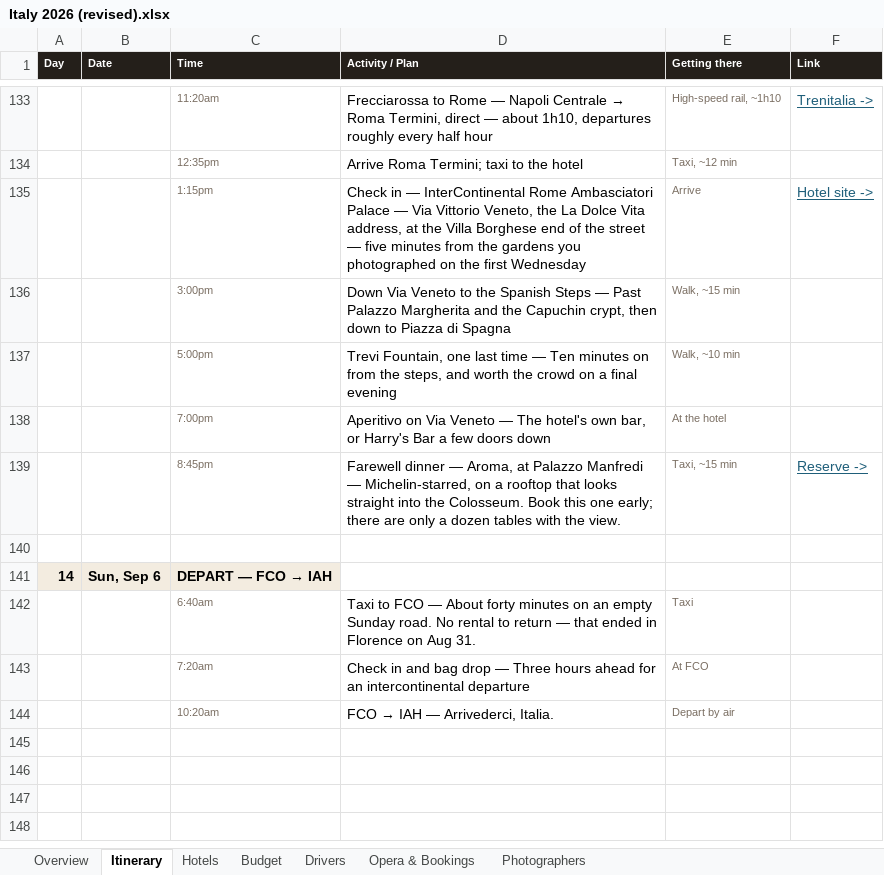
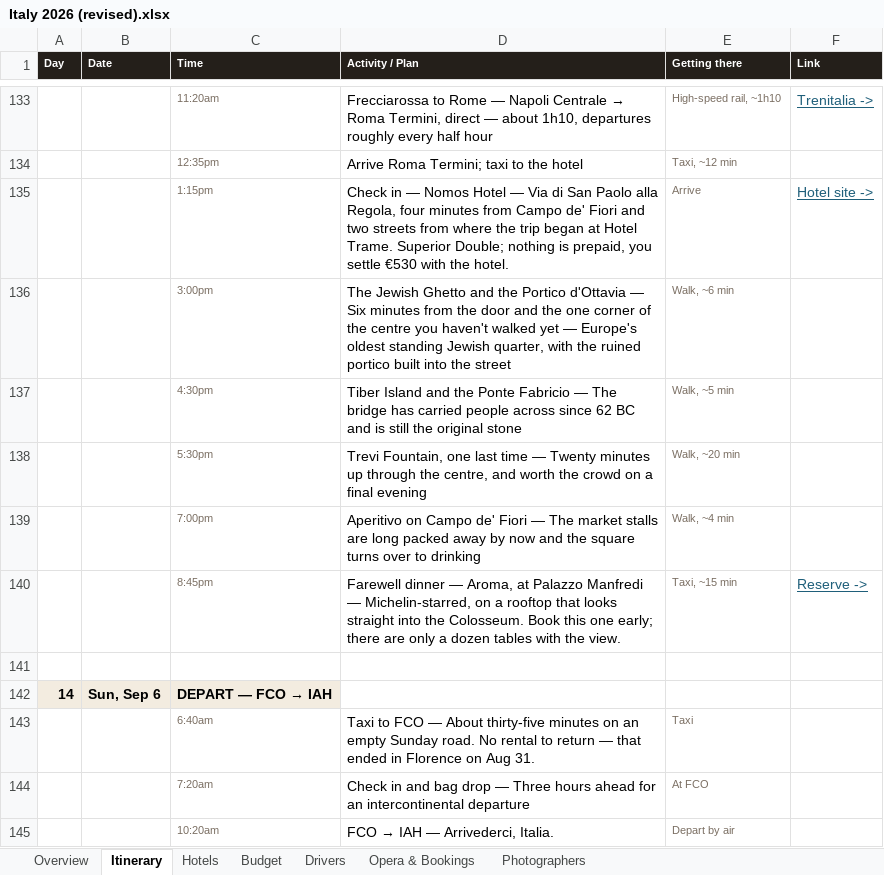
Before and after one commit to JunxuanH/trip-planner, an Excel workbook: italy-2026/dist/Italy 2026 (revised).xlsx, sheet Itinerary, drawn as a sheet; only a part is shown, gaps mark what is left out; values as stored, in another font and other column widths than the file's, no borders; removed rows and columns are numbered as before the commit, all else as after; the diff names each change by its address in the sheet, - before the commit and + after, or states it on an @@ line.

```diff
--- a/italy-2026/dist/Italy 2026 (revised).xlsx (sheet Itinerary)
+++ b/italy-2026/dist/Italy 2026 (revised).xlsx (sheet Itinerary)
-D135 (Activity / Plan): …in — InterContinental Rome Ambasciatori Palace — Via Vittorio Veneto, the La Dolce Vita address, at the Villa Borghese end of the street — five minutes from the gardens you photographed on the first Wednesday
+D135 (Activity / Plan): …in — Nomos Hotel — Via di San Paolo alla Regola, four minutes from Campo de' Fiori and two streets from where the trip began at Hotel Trame. Superior Double; nothing is prepaid, you settle €530 with the hotel.
-D136 (Activity / Plan): Down Via Veneto to the Spanish Steps — Past Palazzo Margherita and the Capuchin crypt, then down to Piazza di Spagna
+D136 (Activity / Plan): The Jewish Ghetto and the Portico d'Ottavia — Six minutes from the door and the one corner of the centre you haven't walked yet — Europe's oldest standing Jewish quarter, with the ruined portico built into the street
-E136 (Getting there): Walk, ~15 min
+E136 (Getting there): Walk, ~6 min
+row 137:  |  | 4:30pm | Tiber Island and the Ponte Fabricio — The bridge has carried people across since 62 BC and is still the original stone | Walk, ~5 min
-C138 (Time): 5:00pm
+C138 (Time): 5:30pm
-D138 (Activity / Plan): …time — Ten minutes on from the steps, and worth…
+D138 (Activity / Plan): …time — Twenty minutes up through the centre, and worth…
-E138 (Getting there): Walk, ~10 min
+E138 (Getting there): Walk, ~20 min
-row 138:  |  | 7:00pm | Aperitivo on Via Veneto — The hotel's own bar, or Harry's Bar a few doors down | At the hotel
+row 139:  |  | 7:00pm | Aperitivo on Campo de' Fiori — The market stalls are long packed away by now and the square turns over to drinking | Walk, ~4 min
-D143 (Activity / Plan): …— About forty minutes on…
+D143 (Activity / Plan): …— About thirty-five minutes on…
```
Also changed, not shown: sheet Hotels, sheet Budget, sheet Drivers, sheet Overview, sheet Opera & Bookings, 6 other files.
